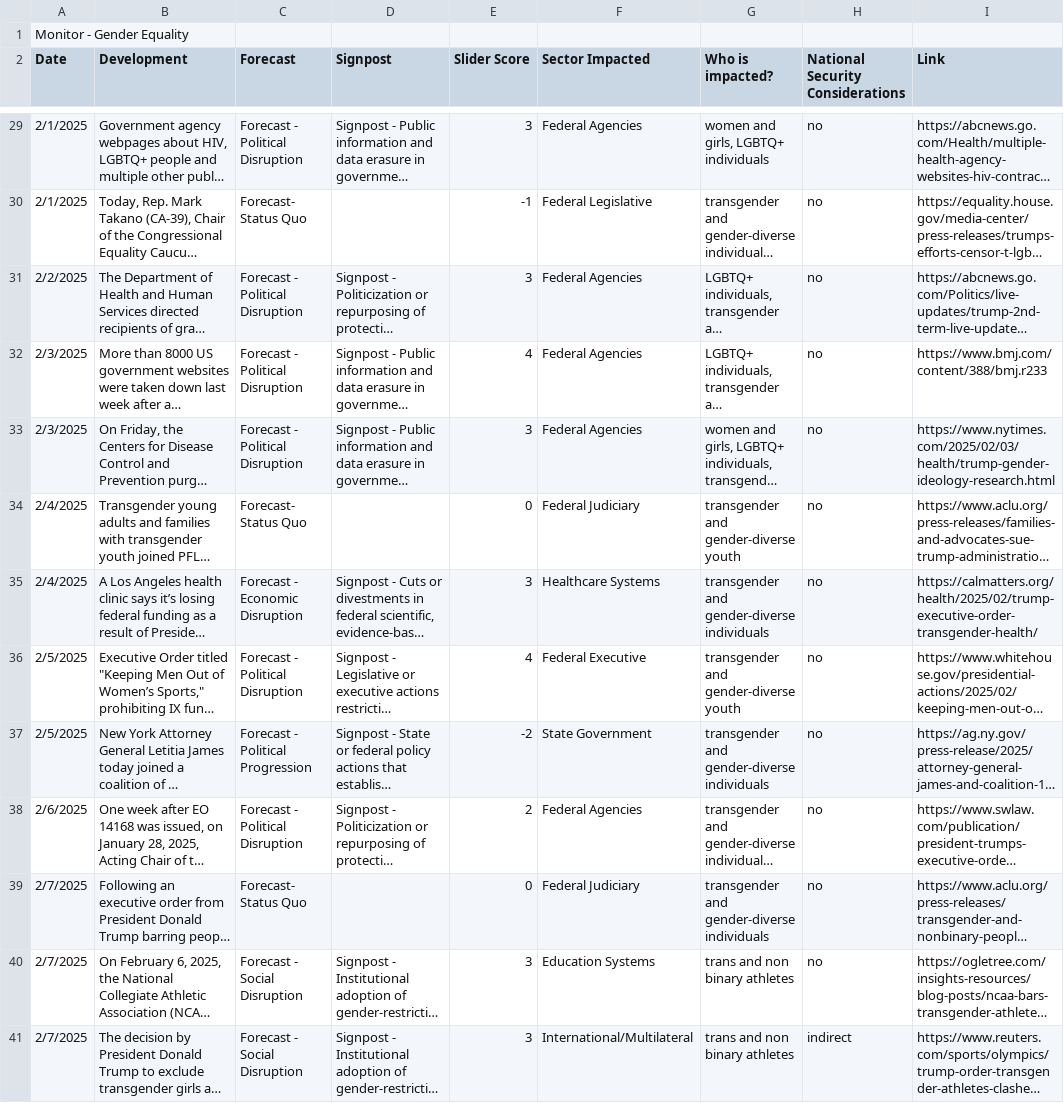
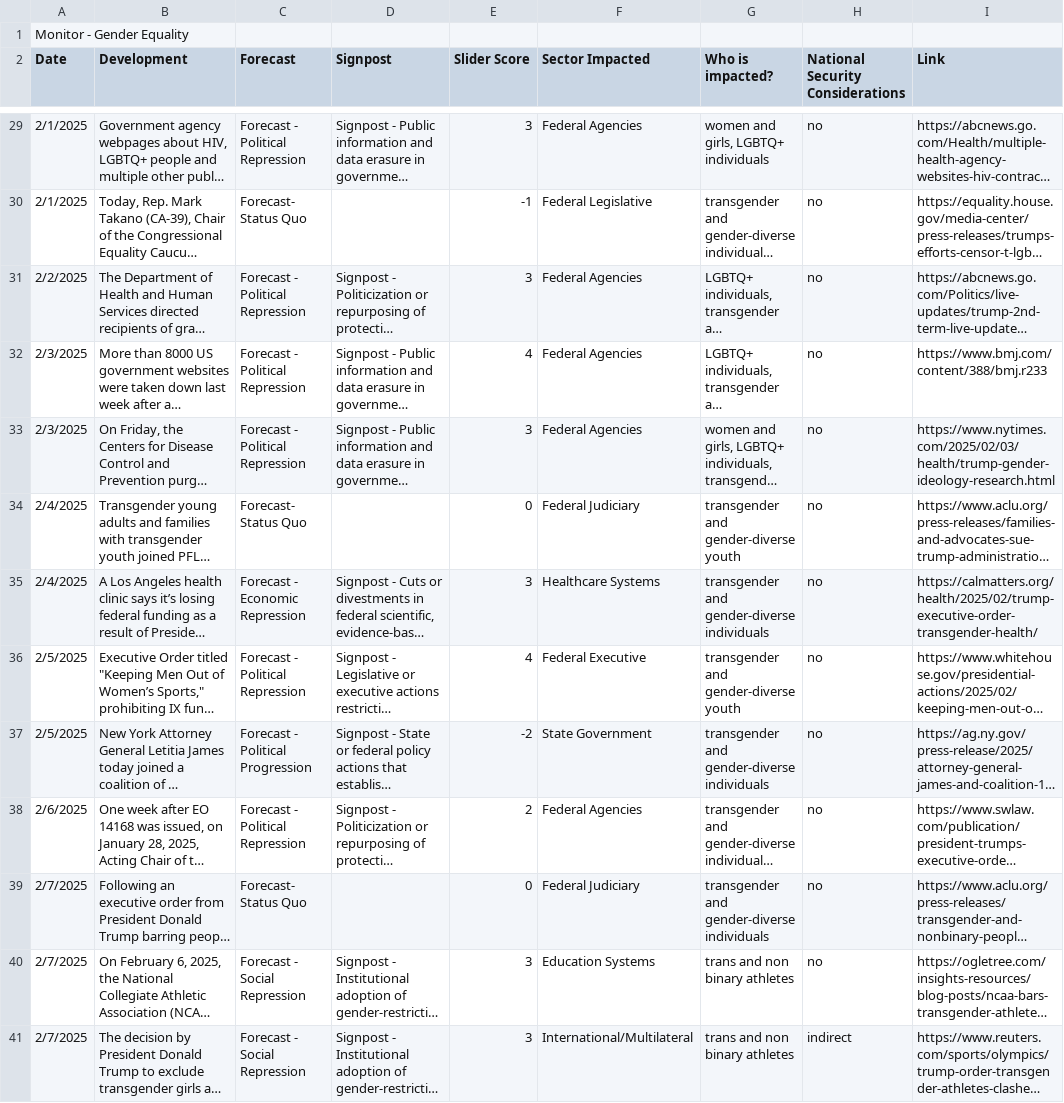
Before and after one commit to amarimonyea/GET-app, a CSV file: data/Monitor_Gender_Equality_sample_data.csv, drawn as a sheet; only a part is shown, gaps mark what is left out; long unchanged cells end in …; the diff covers the shown part only; the diff names each change by its address in the sheet, - before the commit and + after, or states it on an @@ line.

```diff
--- a/data/Monitor_Gender_Equality_sample_data.csv
+++ b/data/Monitor_Gender_Equality_sample_data.csv
-C29 (Forecast): Forecast - Political Disruption
+C29 (Forecast): Forecast - Political Repression
-C31:C33 (Forecast): Forecast - Political Disruption
+C31:C33 (Forecast): Forecast - Political Repression
-C35 (Forecast): Forecast - Economic Disruption
+C35 (Forecast): Forecast - Economic Repression
-C36 (Forecast): Forecast - Political Disruption
+C36 (Forecast): Forecast - Political Repression
-C38 (Forecast): Forecast - Political Disruption
+C38 (Forecast): Forecast - Political Repression
-C40:C41 (Forecast): Forecast - Social Disruption
+C40:C41 (Forecast): Forecast - Social Repression
```
Also changed, not shown: 48 edited cells elsewhere in this file, data/Monitor - Gender Equality - For Sharing.csv, data/Monitor - Gender Equality - GET 2025 (1).csv, 7 other files.
